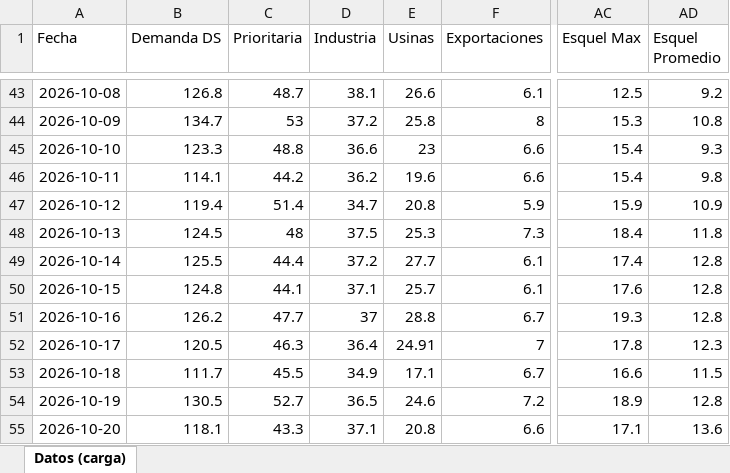
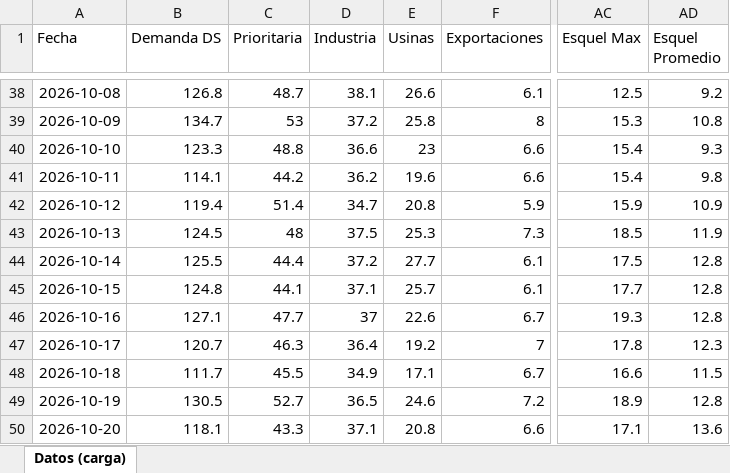
Before and after one commit to RodrigoManassero/estado-sistema-gas-rodrigo, an Excel workbook: data/carga_datos.xlsx, sheet Datos (carga), drawn as a sheet; only a part is shown, gaps mark what is left out; values as stored, in another font and other column widths than the file's, no borders; addresses are those after the commit; the diff covers the shown part only; the diff names each change by its address in the sheet, - before the commit and + after, or states it on an @@ line.

```diff
--- a/data/carga_datos.xlsx (sheet Datos (carga))
+++ b/data/carga_datos.xlsx (sheet Datos (carga))
-AC43 (Esquel Max): 18.4
+AC43 (Esquel Max): 18.5
-AD43 (Esquel Promedio): 11.8
+AD43 (Esquel Promedio): 11.9
-AC44 (Esquel Max): 17.4
+AC44 (Esquel Max): 17.5
-AC45 (Esquel Max): 17.6
+AC45 (Esquel Max): 17.7
-B46 (Demanda DS): 126.2
+B46 (Demanda DS): 127.1
-E46 (Usinas): 28.8
+E46 (Usinas): 22.6
-B47 (Demanda DS): 120.5
+B47 (Demanda DS): 120.7
-E47 (Usinas): 24.91
+E47 (Usinas): 19.2
```
Also changed, not shown: 5 added rows, 5 removed rows and 22 edited cells elsewhere in this sheet, 31 other files.
